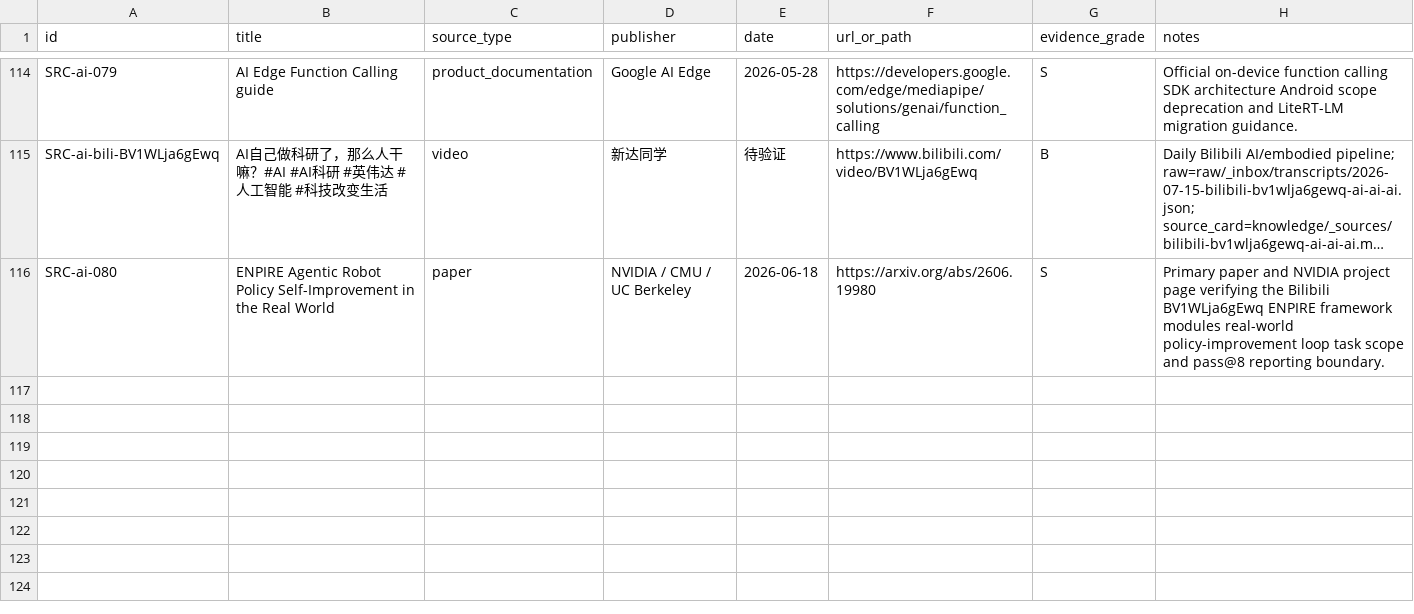
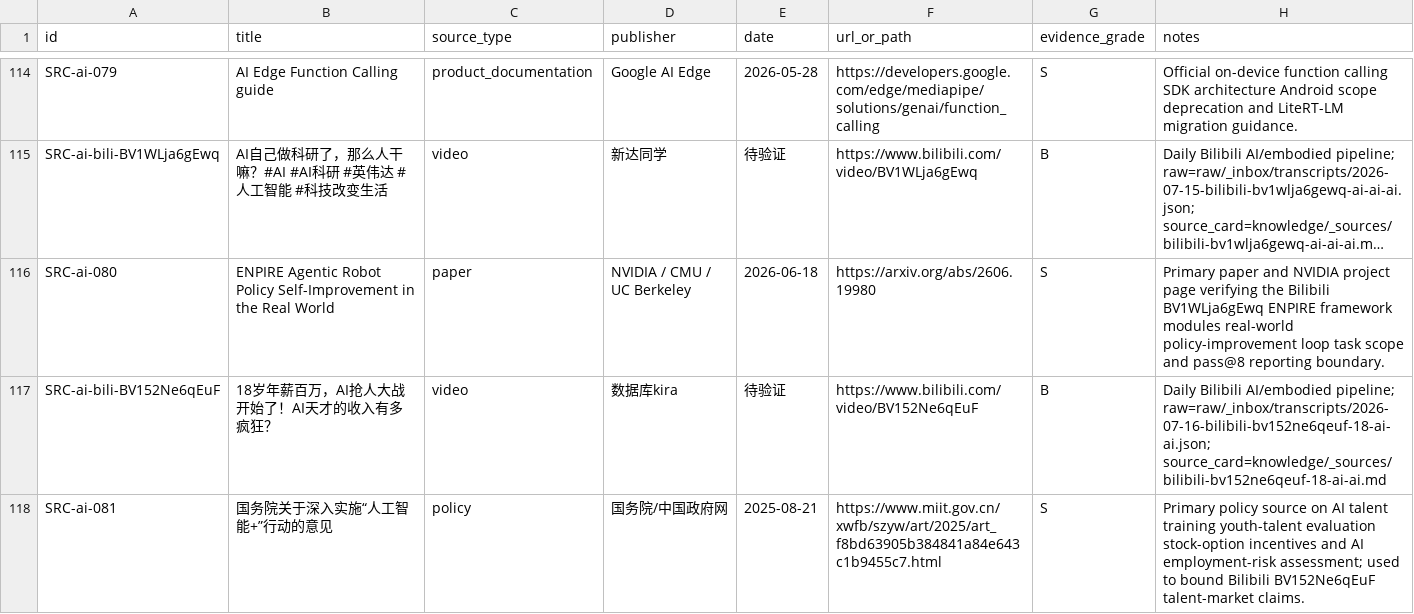
Before and after one commit to terryma2024/industry_analysis, a CSV file: knowledge/ai/sources.csv, drawn as a sheet; only a part is shown, gaps mark what is left out; long unchanged cells end in …; the diff names each change by its address in the sheet, - before the commit and + after, or states it on an @@ line.

Commit message:
research: daily bilibili AI analysis 2026-07-16

```diff
--- a/knowledge/ai/sources.csv
+++ b/knowledge/ai/sources.csv
+row 117: SRC-ai-bili-BV152Ne6qEuF | 18岁年薪百万，AI抢人大战开始了！AI天才的收入有多疯狂？ | video | 数据库kira | 待验证 | https://www.bilibili.com/video/BV152Ne6qEuF | B | Daily Bilibili AI/embodied pipeline; raw=raw/_inbox/transcripts/2026-07-16-bilibili-bv152ne6qeuf-18-ai-ai.json; source_card=knowledge/_sources/bilibili-bv152ne6qeuf-18-ai-ai.md
+row 118: SRC-ai-081 | 国务院关于深入实施“人工智能+”行动的意见 | policy | 国务院/中国政府网 | 2025-08-21 | https://www.miit.gov.cn/xwfb/szyw/art/2025/art_f8bd63905b384841a84e643c1b9455c7.html | S | Primary policy source on AI talent training youth-talent evaluation stock-option incentives and AI employment-risk assessment; used to bound Bilibili BV152Ne6qEuF talent-market claims.
```
Also changed, not shown: raw/ai/documents/source_capture_manifest.csv, 12 other files.
